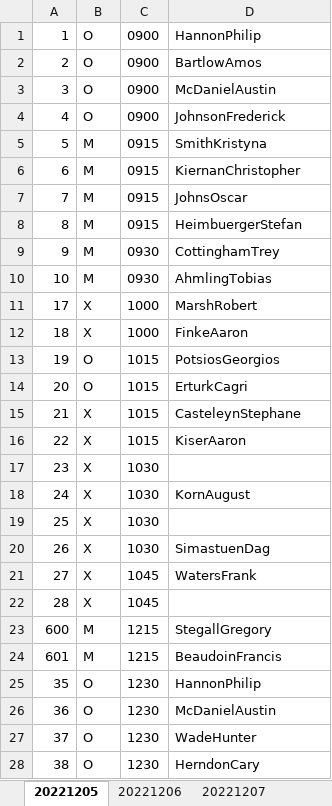
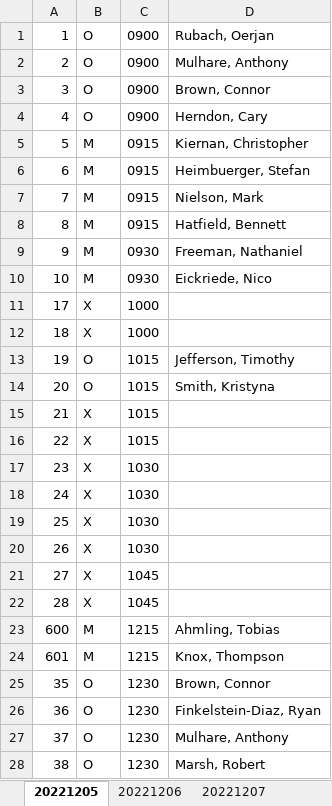
Before and after one commit to keelerjr12/sc_autoscheduler, an Excel workbook: web/files/schedules/469_fts_20221205.xlsx, sheet 20221205, drawn as a sheet; only a part is shown; values as stored, in another font and other column widths than the file's, no borders; the diff covers the shown part only; the diff names each change by its address in the sheet, - before the commit and + after, or states it on an @@ line.

```diff
--- a/web/files/schedules/469_fts_20221205.xlsx (sheet 20221205)
+++ b/web/files/schedules/469_fts_20221205.xlsx (sheet 20221205)
-D1: HannonPhilip
+D1: Rubach, Oerjan
-D2: BartlowAmos
+D2: Mulhare, Anthony
-D3: McDanielAustin
+D3: Brown, Connor
-D4: JohnsonFrederick
+D4: Herndon, Cary
-D5: SmithKristyna
+D5: Kiernan, Christopher
-D6: KiernanChristopher
+D6: Heimbuerger, Stefan
-D7: JohnsOscar
+D7: Nielson, Mark
-D8: HeimbuergerStefan
+D8: Hatfield, Bennett
-D9: CottinghamTrey
+D9: Freeman, Nathaniel
-D10: AhmlingTobias
+D10: Eickriede, Nico
-D11: MarshRobert
+D11: (empty)
-D12: FinkeAaron
+D12: (empty)
-D13: PotsiosGeorgios
+D13: Jefferson, Timothy
-D14: ErturkCagri
+D14: Smith, Kristyna
-D15: CasteleynStephane
+D15: (empty)
-D16: KiserAaron
+D16: (empty)
-D18: KornAugust
+D18: (empty)
-D20: SimastuenDag
+D20: (empty)
-D21: WatersFrank
+D21: (empty)
-D23: StegallGregory
+D23: Ahmling, Tobias
-D24: BeaudoinFrancis
+D24: Knox, Thompson
-D25: HannonPhilip
+D25: Brown, Connor
-D26: McDanielAustin
+D26: Finkelstein-Diaz, Ryan
-D27: WadeHunter
+D27: Mulhare, Anthony
-D28: HerndonCary
+D28: Marsh, Robert
```
Also changed, not shown: 35 edited cells elsewhere in this sheet, sheet 20221209, sheet 20221207, sheet 20221206, sheet 20221208, 9 other files.
